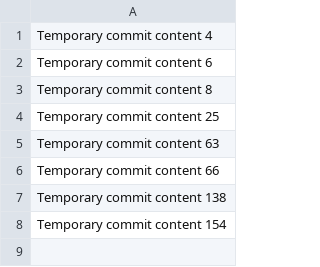
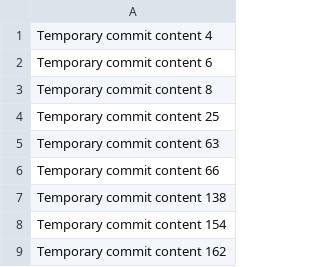
Before and after one commit to lynchLynda/FitSync, a CSV file: data.csv, drawn as a sheet; the diff names each change by its address in the sheet, - before the commit and + after, or states it on an @@ line.

```diff
--- a/data.csv
+++ b/data.csv
+row 9: Temporary commit content 162
```
